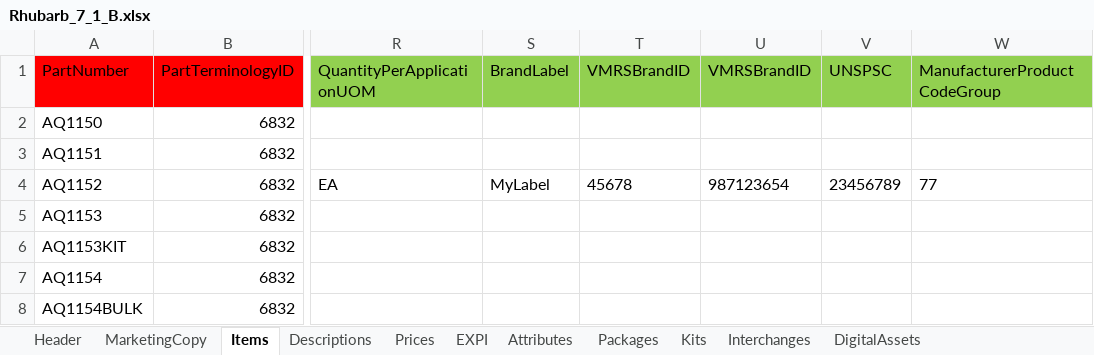
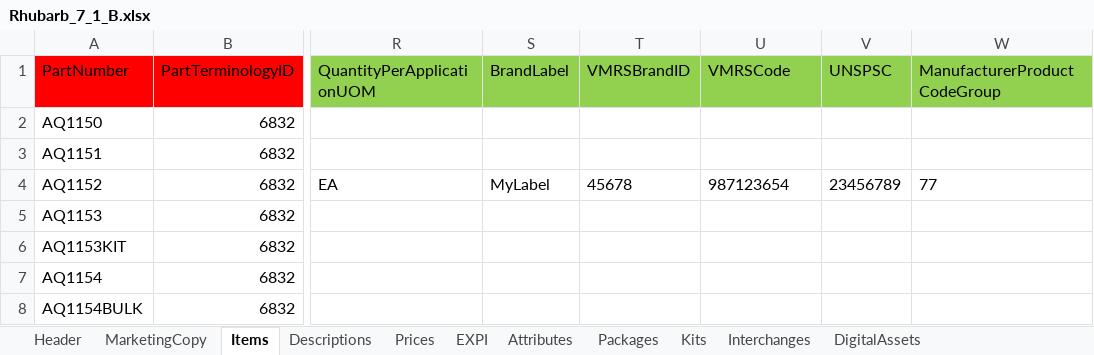
Before and after one commit to autopartsource/sandpim, an Excel workbook: Rhubarb_7_1_B.xlsx, sheet Items, drawn as a sheet; only a part is shown, gaps mark what is left out; values as stored, in another font and other column widths than the file's, no borders; the diff names each change by its address in the sheet, - before the commit and + after, or states it on an @@ line.

```diff
--- a/Rhubarb_7_1_B.xlsx (sheet Items)
+++ b/Rhubarb_7_1_B.xlsx (sheet Items)
-U1: VMRSBrandID
+U1: VMRSCode
```
Also changed, not shown: 1 other file.
